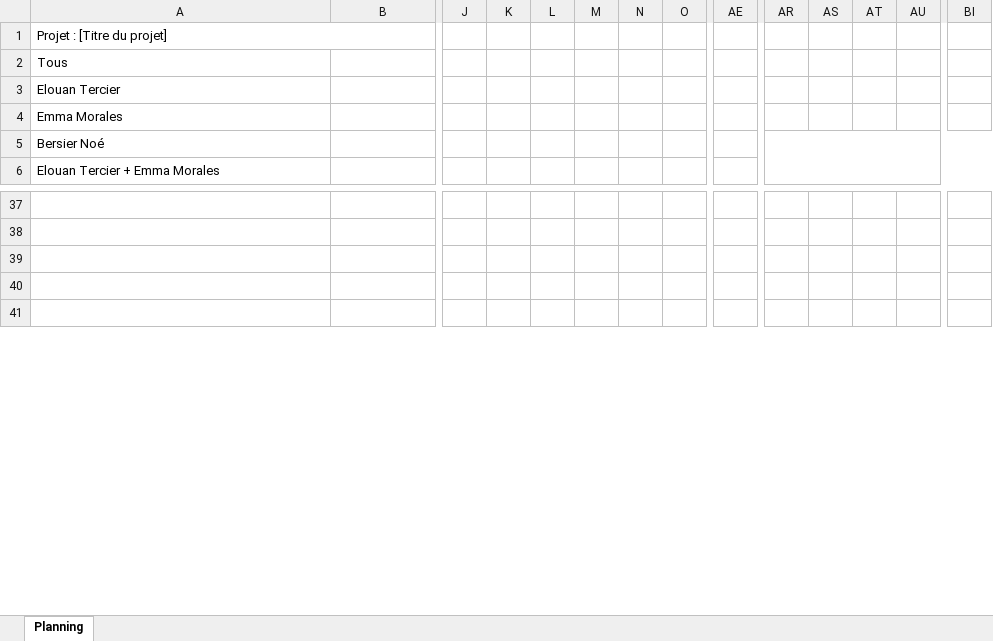
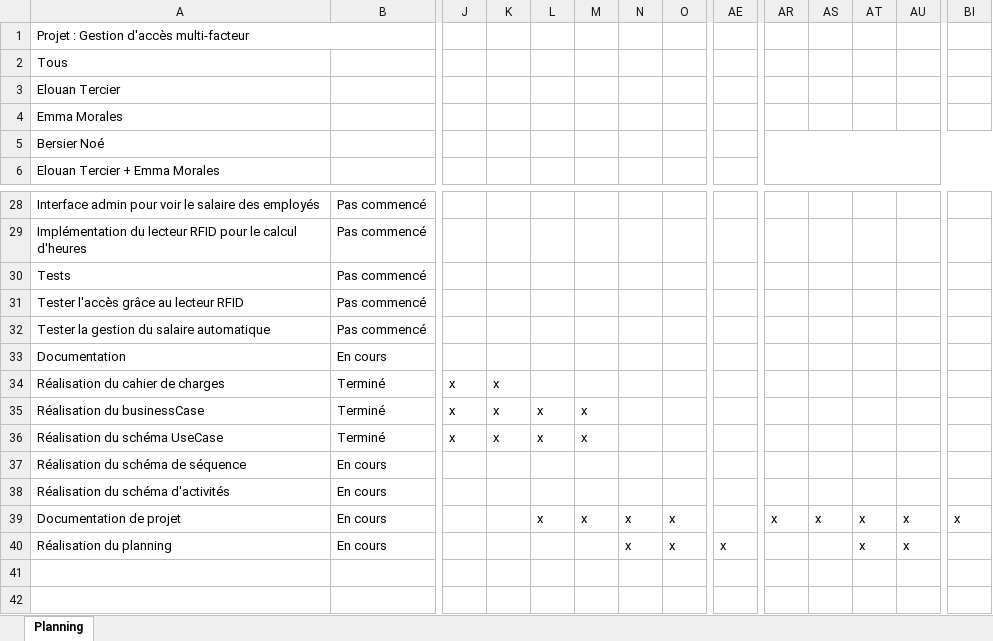
Before and after one commit to morales-emma-emf/projet-306-tercier-morales-bersier, an Excel workbook: documentation/3_2_Modele_PlanningLundiMardi.xlsx, sheet Planning, drawn as a sheet; only a part is shown, gaps mark what is left out; values as stored, in another font and other column widths than the file's, no cell formats; charts and pictures and conditional formats not drawn; addresses are those after the commit; rows hold the shown columns only; the diff covers the shown part only; the diff names each change by its address in the sheet, - before the commit and + after, or states it on an @@ line.

```diff
--- a/documentation/3_2_Modele_PlanningLundiMardi.xlsx (sheet Planning)
+++ b/documentation/3_2_Modele_PlanningLundiMardi.xlsx (sheet Planning)
-A1: Projet : [Titre du projet]
+A1: Projet : Gestion d'accès multi-facteur
-row 28: (empty)
+row 28: Interface admin pour voir le salaire des employés | Pas commencé
-row 29: (empty)
+row 29: Implémentation du lecteur RFID pour le calcul d'heures | Pas commencé
-row 30: (empty)
+row 30: Tests | Pas commencé
+row 31: Tester l'accès grâce au lecteur RFID | Pas commencé
+row 32: Tester la gestion du salaire automatique | Pas commencé
+row 33: Documentation | En cours
+row 34: Réalisation du cahier de charges | Terminé | x | x
+row 35: Réalisation du businessCase | Terminé | x | x | x | x
+row 36: Réalisation du schéma UseCase | Terminé | x | x | x | x
+row 37: Réalisation du schéma de séquence | En cours
+row 38: Réalisation du schéma d'activités | En cours
+row 39: Documentation de projet | En cours |  |  | x | x | x | x |  | x | x | x | x | x
+row 40: Réalisation du planning | En cours |  |  |  |  | x | x | x |  |  | x | x
```
Also changed, not shown: 9 removed rows, 97 edited cells and merged cells elsewhere in this sheet, cell formats, charts or pictures, 2 other files.
